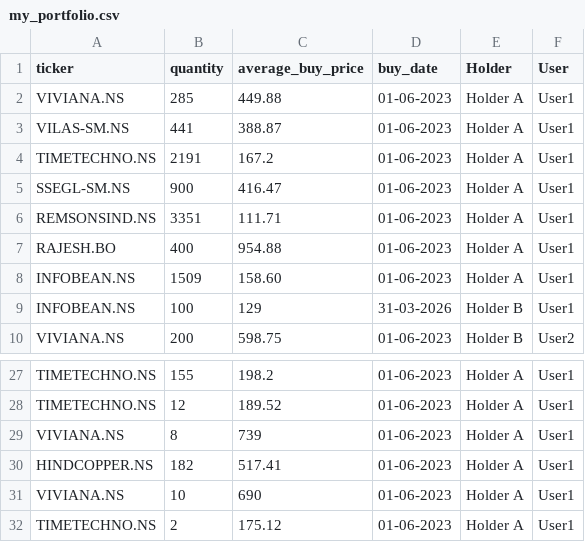
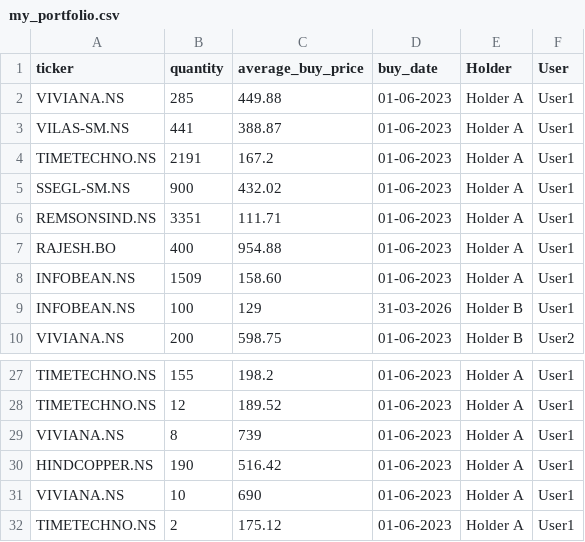
Before and after one commit to agdevops07/portfolio-tracker-gh, a CSV file: data/my_portfolio.csv, drawn as a sheet; only a part is shown, gaps mark what is left out.

Commit message:
Update my_portfolio.csv

```diff
--- a/data/my_portfolio.csv
+++ b/data/my_portfolio.csv
@@ -4,3 +4,3 @@ VILAS-SM.NS,441,388.87,01-06-2023,Holder A,User1
 TIMETECHNO.NS,2191,167.2,01-06-2023,Holder A,User1
-SSEGL-SM.NS,900,416.47,01-06-2023,Holder A,User1
+SSEGL-SM.NS,900,432.02,01-06-2023,Holder A,User1
 REMSONSIND.NS,3351,111.71,01-06-2023,Holder A,User1
@@ -29,3 +29,3 @@ TIMETECHNO.NS,12,189.52,01-06-2023,Holder A,User1
 VIVIANA.NS,8,739,01-06-2023,Holder A,User1
-HINDCOPPER.NS,182,517.41,01-06-2023,Holder A,User1
+HINDCOPPER.NS,190,516.42,01-06-2023,Holder A,User1
 VIVIANA.NS,10,690,01-06-2023,Holder A,User1
```
